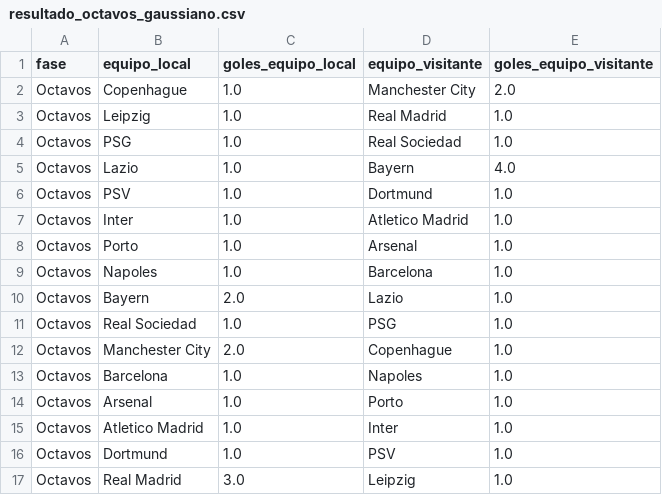
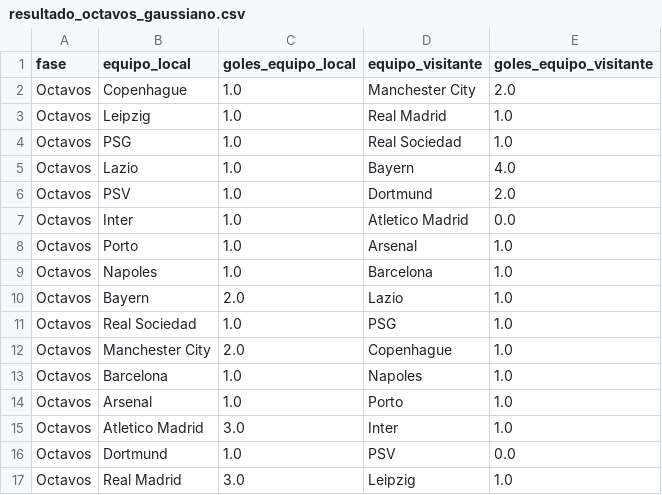
Before and after one commit to joseluis031/red_neuronal_profunda, a CSV file: Met Gaussiano/Resultados/resultado_octavos_gaussiano.csv, drawn as a sheet.

```diff
--- a/Met Gaussiano/Resultados/resultado_octavos_gaussiano.csv
+++ b/Met Gaussiano/Resultados/resultado_octavos_gaussiano.csv
@@ -5,4 +5,4 @@ Octavos,PSG,1.0,Real Sociedad,1.0
 Octavos,Lazio,1.0,Bayern,4.0
-Octavos,PSV,1.0,Dortmund,1.0
-Octavos,Inter,1.0,Atletico Madrid,1.0
+Octavos,PSV,1.0,Dortmund,2.0
+Octavos,Inter,1.0,Atletico Madrid,0.0
 Octavos,Porto,1.0,Arsenal,1.0
@@ -14,4 +14,4 @@ Octavos,Barcelona,1.0,Napoles,1.0
 Octavos,Arsenal,1.0,Porto,1.0
-Octavos,Atletico Madrid,1.0,Inter,1.0
-Octavos,Dortmund,1.0,PSV,1.0
+Octavos,Atletico Madrid,3.0,Inter,1.0
+Octavos,Dortmund,1.0,PSV,0.0
 Octavos,Real Madrid,3.0,Leipzig,1.0
```
Also changed, not shown: Eliminatoria actual/cuartos.csv, 3 other files.
